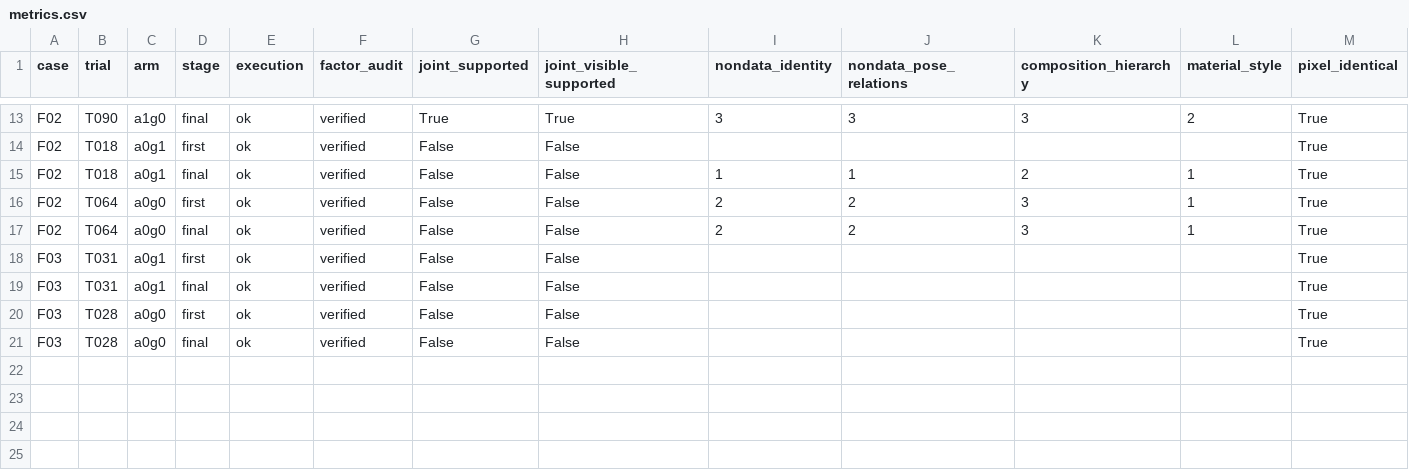
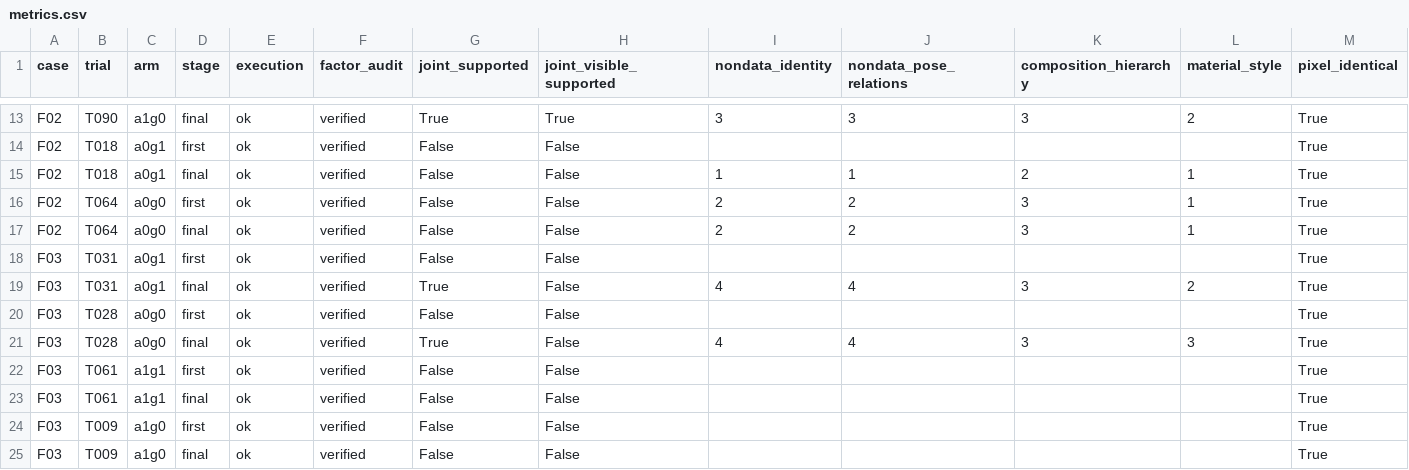
Before and after one commit to Guozihengwww/codemetaphor-review-127, a CSV file: reference-factorial-24/reports/reference_factorial24/metrics.csv, drawn as a sheet; only a part is shown, gaps mark what is left out.

Commit message:
Update24-design four-condition reference experiment

```diff
--- a/reference-factorial-24/reports/reference_factorial24/metrics.csv
+++ b/reference-factorial-24/reports/reference_factorial24/metrics.csv
@@ -18,4 +18,8 @@ F02,T064,a0g0,final,ok,verified,False,False,2,2,3,1,True
 F03,T031,a0g1,first,ok,verified,False,False,,,,,True
-F03,T031,a0g1,final,ok,verified,False,False,,,,,True
+F03,T031,a0g1,final,ok,verified,True,False,4,4,3,2,True
 F03,T028,a0g0,first,ok,verified,False,False,,,,,True
-F03,T028,a0g0,final,ok,verified,False,False,,,,,True
+F03,T028,a0g0,final,ok,verified,True,False,4,4,3,3,True
+F03,T061,a1g1,first,ok,verified,False,False,,,,,True
+F03,T061,a1g1,final,ok,verified,False,False,,,,,True
+F03,T009,a1g0,first,ok,verified,False,False,,,,,True
+F03,T009,a1g0,final,ok,verified,False,False,,,,,True
```
Also changed, not shown: 9 other files.
